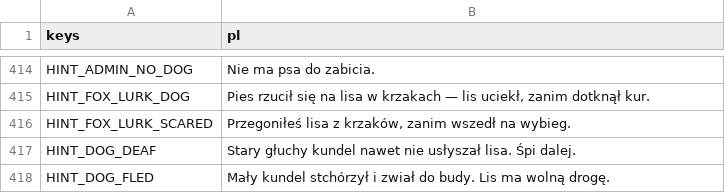
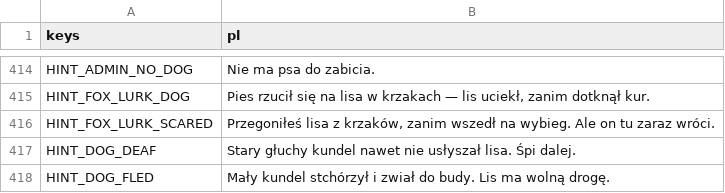
Before and after one commit to sodorn/kury, a CSV file: data/strings.csv, drawn as a sheet; only a part is shown, gaps mark what is left out.

```diff
--- a/data/strings.csv
+++ b/data/strings.csv
@@ -415,3 +415,3 @@ HINT_ADMIN_NO_DOG,"Nie ma psa do zabicia."
 HINT_FOX_LURK_DOG,"Pies rzucił się na lisa w krzakach — lis uciekł, zanim dotknął kur."
-HINT_FOX_LURK_SCARED,"Przegoniłeś lisa z krzaków, zanim wszedł na wybieg."
+HINT_FOX_LURK_SCARED,"Przegoniłeś lisa z krzaków, zanim wszedł na wybieg. Ale on tu zaraz wróci."
 HINT_DOG_DEAF,"Stary głuchy kundel nawet nie usłyszał lisa. Śpi dalej."
```
Also changed, not shown: 20 other files.
